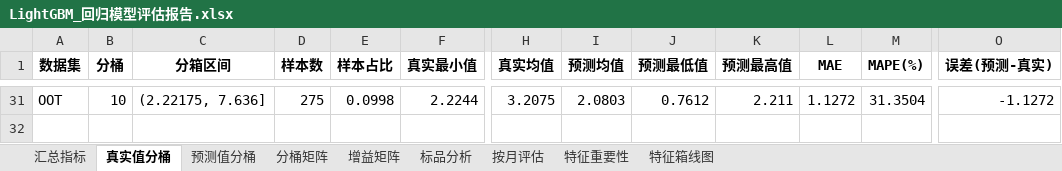
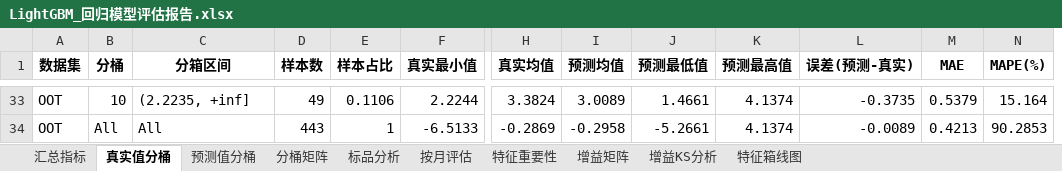
Before and after one commit to A2499387102/AI_model, an Excel workbook: output/lgbm_reg/04_model_report/LightGBM_回归模型评估报告.xlsx, sheet 真实值分桶, drawn as a sheet; only a part is shown, gaps mark what is left out; values as stored, in another font and other column widths than the file's, no borders; conditional formats not drawn; removed rows and columns are numbered as before the commit, all else as after; rows hold the shown columns only; the diff covers the shown part only; the diff names each change by its address in the sheet, - before the commit and + after, or states it on an @@ line.

```diff
--- a/output/lgbm_reg/04_model_report/LightGBM_回归模型评估报告.xlsx (sheet 真实值分桶)
+++ b/output/lgbm_reg/04_model_report/LightGBM_回归模型评估报告.xlsx (sheet 真实值分桶)
+sheet tab: 增益KS分析
@@ sheet tab order changed: 汇总指标 | 真实值分桶 | 预测值分桶 | 分桶矩阵 | 标品分析 | 按月评估 | 特征重要性 | 增益矩阵 | 增益KS分析 | 特征箱线图 @@
+column L (误差(预测-真实)), row 33: -0.3735
-column O (误差(预测-真实)), row 31: -1.1272
-C33 (分箱区间): (2.22175, 7.636]
+C33 (分箱区间): (2.2235, +inf]
-D33 (样本数): 275
+D33 (样本数): 49
-E33 (样本占比): 0.0998
+E33 (样本占比): 0.1106
-H33 (真实均值): 3.2075
+H33 (真实均值): 3.3824
-I33 (预测均值): 2.0803
+I33 (预测均值): 3.0089
-J33 (预测最低值): 0.7612
+J33 (预测最低值): 1.4661
-K33 (预测最高值): 2.211
+K33 (预测最高值): 4.1374
-M33 (MAE): 1.1272
+M33 (MAE): 0.5379
-N33 (MAPE(%)): 31.3504
+N33 (MAPE(%)): 15.164
+row 34: OOT | All | All | 443 | 1 | -6.5133 | -0.2869 | -0.2958 | -5.2661 | 4.1374 | -0.0089 | 0.4213 | 90.2853
```
Also changed, not shown: 31 added rows and 29 removed rows elsewhere in this sheet, sheet 按月评估, sheet 标品分析, sheet 增益矩阵, sheet 分桶矩阵, sheet 预测值分桶, sheet 汇总指标, 2 more sheets, charts or pictures, output/lgbm_clf/01_feature_analysis/特征分析报告.xlsx, output/lgbm_reg/01_feature_analysis/特征分析报告.xlsx, 30 other files.
